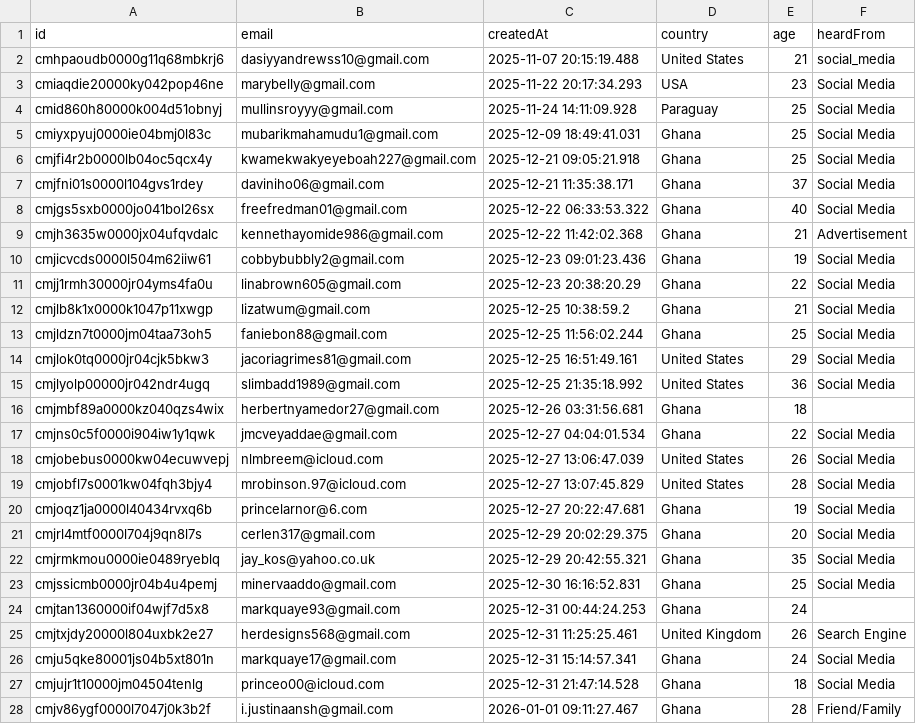
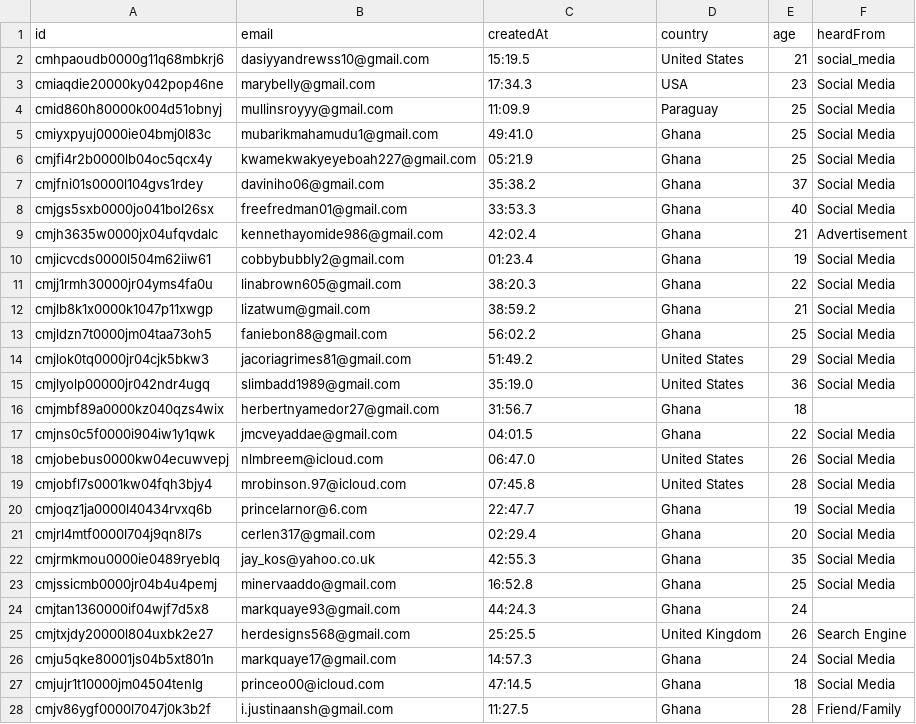
Before and after one commit to ghprofit/velo, a CSV file: server/waitlist.csv, drawn as a sheet; only a part is shown; the diff covers the shown part only.

Commit message:
fix: update waitlist CSV with corrected timestamps and additional entries

```diff
--- a/server/waitlist.csv
+++ b/server/waitlist.csv
@@ -1,28 +1,28 @@
 id,email,createdAt,country,age,heardFrom
-cmhpaoudb0000g11q68mbkrj6,dasiyyandrewss10@gmail.com,2025-11-07 20:15:19.488,United States,21,social_media
-cmiaqdie20000ky042pop46ne,marybelly@gmail.com,2025-11-22 20:17:34.293,USA,23,Social Media
-cmid860h80000k004d51obnyj,mullinsroyyy@gmail.com,2025-11-24 14:11:09.928,Paraguay,25,Social Media
-cmiyxpyuj0000ie04bmj0l83c,mubarikmahamudu1@gmail.com,2025-12-09 18:49:41.031,Ghana,25,Social Media
-cmjfi4r2b0000lb04oc5qcx4y,kwamekwakyeyeboah227@gmail.com,2025-12-21 09:05:21.918,Ghana,25,Social Media
-cmjfni01s0000l104gvs1rdey,daviniho06@gmail.com,2025-12-21 11:35:38.171,Ghana,37,Social Media
-cmjgs5sxb0000jo041bol26sx,freefredman01@gmail.com,2025-12-22 06:33:53.322,Ghana,40,Social Media
-cmjh3635w0000jx04ufqvdalc,kennethayomide986@gmail.com,2025-12-22 11:42:02.368,Ghana,21,Advertisement
-cmjicvcds0000l504m62iiw61,cobbybubbly2@gmail.com,2025-12-23 09:01:23.436,Ghana,19,Social Media
-cmjj1rmh30000jr04yms4fa0u,linabrown605@gmail.com,2025-12-23 20:38:20.29,Ghana,22,Social Media
-cmjlb8k1x0000k1047p11xwgp,lizatwum@gmail.com,2025-12-25 10:38:59.2,Ghana,21,Social Media
-cmjldzn7t0000jm04taa73oh5,faniebon88@gmail.com,2025-12-25 11:56:02.244,Ghana,25,Social Media
-cmjlok0tq0000jr04cjk5bkw3,jacoriagrimes81@gmail.com,2025-12-25 16:51:49.161,United States,29,Social Media
-cmjlyolp00000jr042ndr4ugq,slimbadd1989@gmail.com,2025-12-25 21:35:18.992,United States,36,Social Media
-cmjmbf89a0000kz040qzs4wix,herbertnyamedor27@gmail.com,2025-12-26 03:31:56.681,Ghana,18,
-cmjns0c5f0000i904iw1y1qwk,jmcveyaddae@gmail.com,2025-12-27 04:04:01.534,Ghana,22,Social Media
-cmjobebus0000kw04ecuwvepj,nlmbreem@icloud.com,2025-12-27 13:06:47.039,United States,26,Social Media
-cmjobfl7s0001kw04fqh3bjy4,mrobinson.97@icloud.com,2025-12-27 13:07:45.829,United States,28,Social Media
-cmjoqz1ja0000l40434rvxq6b,princelarnor@6.com,2025-12-27 20:22:47.681,Ghana,19,Social Media
-cmjrl4mtf0000l704j9qn8l7s,cerlen317@gmail.com,2025-12-29 20:02:29.375,Ghana,20,Social Media
-cmjrmkmou0000ie0489ryeblq,jay_kos@yahoo.co.uk,2025-12-29 20:42:55.321,Ghana,35,Social Media
-cmjssicmb0000jr04b4u4pemj,minervaaddo@gmail.com,2025-12-30 16:16:52.831,Ghana,25,Social Media
-cmjtan1360000if04wjf7d5x8,markquaye93@gmail.com,2025-12-31 00:44:24.253,Ghana,24,
-cmjtxjdy20000l804uxbk2e27,herdesigns568@gmail.com,2025-12-31 11:25:25.461,United Kingdom,26,Search Engine
-cmju5qke80001js04b5xt801n,markquaye17@gmail.com,2025-12-31 15:14:57.341,Ghana,24,Social Media
-cmjujr1t10000jm04504tenlg,princeo00@icloud.com,2025-12-31 21:47:14.528,Ghana,18,Social Media
-cmjv86ygf0000l7047j0k3b2f,i.justinaansh@gmail.com,2026-01-01 09:11:27.467,Ghana,28,Friend/Family
+cmhpaoudb0000g11q68mbkrj6,dasiyyandrewss10@gmail.com,15:19.5,United States,21,social_media
+cmiaqdie20000ky042pop46ne,marybelly@gmail.com,17:34.3,USA,23,Social Media
+cmid860h80000k004d51obnyj,mullinsroyyy@gmail.com,11:09.9,Paraguay,25,Social Media
+cmiyxpyuj0000ie04bmj0l83c,mubarikmahamudu1@gmail.com,49:41.0,Ghana,25,Social Media
+cmjfi4r2b0000lb04oc5qcx4y,kwamekwakyeyeboah227@gmail.com,05:21.9,Ghana,25,Social Media
+cmjfni01s0000l104gvs1rdey,daviniho06@gmail.com,35:38.2,Ghana,37,Social Media
+cmjgs5sxb0000jo041bol26sx,freefredman01@gmail.com,33:53.3,Ghana,40,Social Media
+cmjh3635w0000jx04ufqvdalc,kennethayomide986@gmail.com,42:02.4,Ghana,21,Advertisement
+cmjicvcds0000l504m62iiw61,cobbybubbly2@gmail.com,01:23.4,Ghana,19,Social Media
+cmjj1rmh30000jr04yms4fa0u,linabrown605@gmail.com,38:20.3,Ghana,22,Social Media
+cmjlb8k1x0000k1047p11xwgp,lizatwum@gmail.com,38:59.2,Ghana,21,Social Media
+cmjldzn7t0000jm04taa73oh5,faniebon88@gmail.com,56:02.2,Ghana,25,Social Media
+cmjlok0tq0000jr04cjk5bkw3,jacoriagrimes81@gmail.com,51:49.2,United States,29,Social Media
+cmjlyolp00000jr042ndr4ugq,slimbadd1989@gmail.com,35:19.0,United States,36,Social Media
+cmjmbf89a0000kz040qzs4wix,herbertnyamedor27@gmail.com,31:56.7,Ghana,18,
+cmjns0c5f0000i904iw1y1qwk,jmcveyaddae@gmail.com,04:01.5,Ghana,22,Social Media
+cmjobebus0000kw04ecuwvepj,nlmbreem@icloud.com,06:47.0,United States,26,Social Media
+cmjobfl7s0001kw04fqh3bjy4,mrobinson.97@icloud.com,07:45.8,United States,28,Social Media
+cmjoqz1ja0000l40434rvxq6b,princelarnor@6.com,22:47.7,Ghana,19,Social Media
+cmjrl4mtf0000l704j9qn8l7s,cerlen317@gmail.com,02:29.4,Ghana,20,Social Media
+cmjrmkmou0000ie0489ryeblq,jay_kos@yahoo.co.uk,42:55.3,Ghana,35,Social Media
+cmjssicmb0000jr04b4u4pemj,minervaaddo@gmail.com,16:52.8,Ghana,25,Social Media
+cmjtan1360000if04wjf7d5x8,markquaye93@gmail.com,44:24.3,Ghana,24,
+cmjtxjdy20000l804uxbk2e27,herdesigns568@gmail.com,25:25.5,United Kingdom,26,Search Engine
+cmju5qke80001js04b5xt801n,markquaye17@gmail.com,14:57.3,Ghana,24,Social Media
+cmjujr1t10000jm04504tenlg,princeo00@icloud.com,47:14.5,Ghana,18,Social Media
+cmjv86ygf0000l7047j0k3b2f,i.justinaansh@gmail.com,11:27.5,Ghana,28,Friend/Family
```
Also changed, not shown: 1 added row and 20 edited cells elsewhere in this file.
